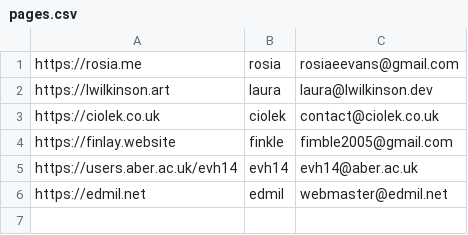
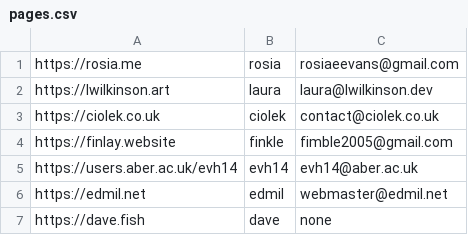
Before and after one commit to abercompsoc/aber_webring, a CSV file: pages.csv, drawn as a sheet; the diff names each change by its address in the sheet, - before the commit and + after, or states it on an @@ line.

Commit message:
Update pages.csv

```diff
--- a/pages.csv
+++ b/pages.csv
+row 7: https://dave.fish | dave | none
```
